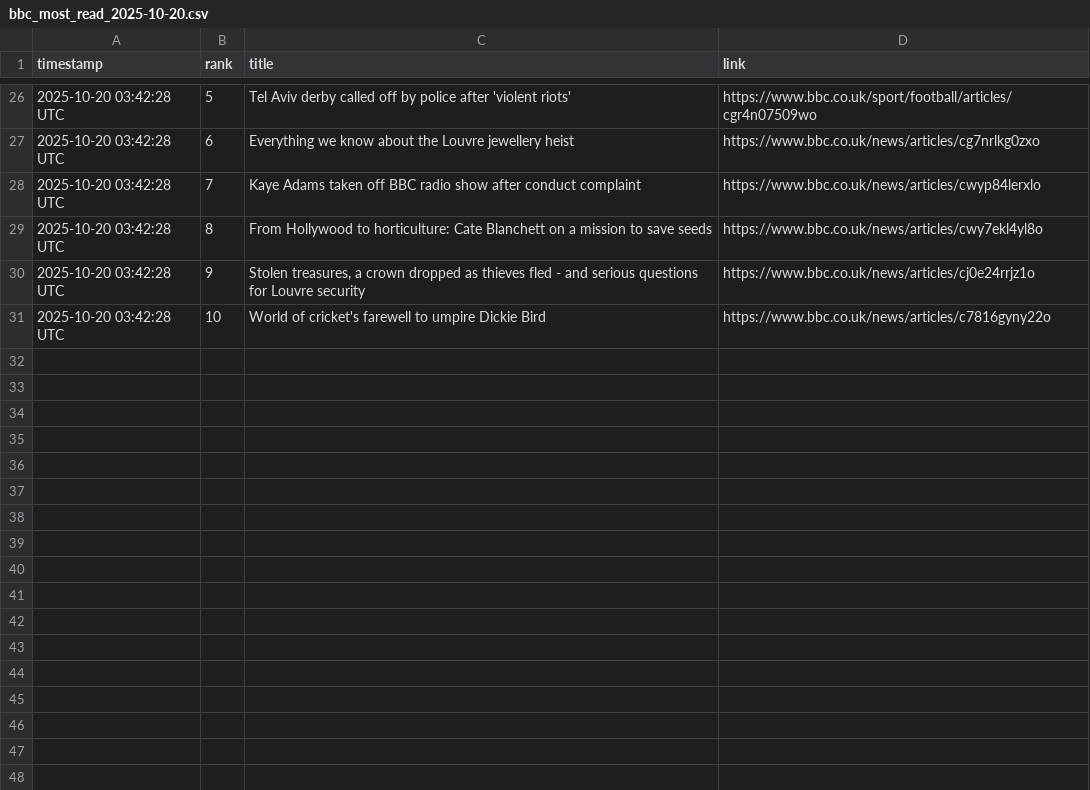
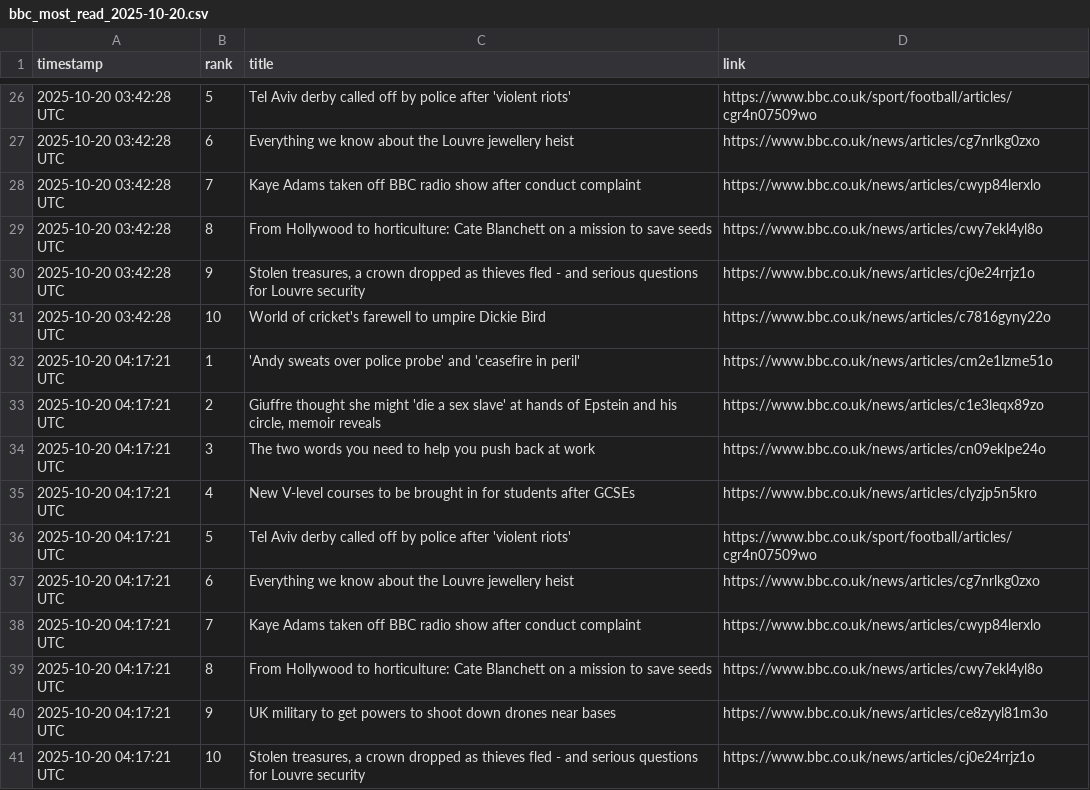
Before and after one commit to alastairherd/bbc_news_logger, a CSV file: data/bbc_most_read_2025-10-20.csv, drawn as a sheet; only a part is shown, gaps mark what is left out; the diff names each change by its address in the sheet, - before the commit and + after, or states it on an @@ line.

```diff
--- a/data/bbc_most_read_2025-10-20.csv
+++ b/data/bbc_most_read_2025-10-20.csv
+row 32: 2025-10-20 04:17:21 UTC | 1 | 'Andy sweats over police probe' and 'ceasefire in peril' | https://www.bbc.co.uk/news/articles/cm2e1lzme51o
+row 33: 2025-10-20 04:17:21 UTC | 2 | Giuffre thought she might 'die a sex slave' at hands of Epstein and his circle, memoir reveals | https://www.bbc.co.uk/news/articles/c1e3leqx89zo
+row 34: 2025-10-20 04:17:21 UTC | 3 | The two words you need to help you push back at work | https://www.bbc.co.uk/news/articles/cn09eklpe24o
+row 35: 2025-10-20 04:17:21 UTC | 4 | New V-level courses to be brought in for students after GCSEs | https://www.bbc.co.uk/news/articles/clyzjp5n5kro
+row 36: 2025-10-20 04:17:21 UTC | 5 | Tel Aviv derby called off by police after 'violent riots' | https://www.bbc.co.uk/sport/football/articles/cgr4n07509wo
+row 37: 2025-10-20 04:17:21 UTC | 6 | Everything we know about the Louvre jewellery heist | https://www.bbc.co.uk/news/articles/cg7nrlkg0zxo
+row 38: 2025-10-20 04:17:21 UTC | 7 | Kaye Adams taken off BBC radio show after conduct complaint | https://www.bbc.co.uk/news/articles/cwyp84lerxlo
+row 39: 2025-10-20 04:17:21 UTC | 8 | From Hollywood to horticulture: Cate Blanchett on a mission to save seeds | https://www.bbc.co.uk/news/articles/cwy7ekl4yl8o
+row 40: 2025-10-20 04:17:21 UTC | 9 | UK military to get powers to shoot down drones near bases | https://www.bbc.co.uk/news/articles/ce8zyyl81m3o
+row 41: 2025-10-20 04:17:21 UTC | 10 | Stolen treasures, a crown dropped as thieves fled - and serious questions for Louvre security | https://www.bbc.co.uk/news/articles/cj0e24rrjz1o
```
Also changed, not shown: data/bbc_front_page_promos_2025-10-20.csv.
